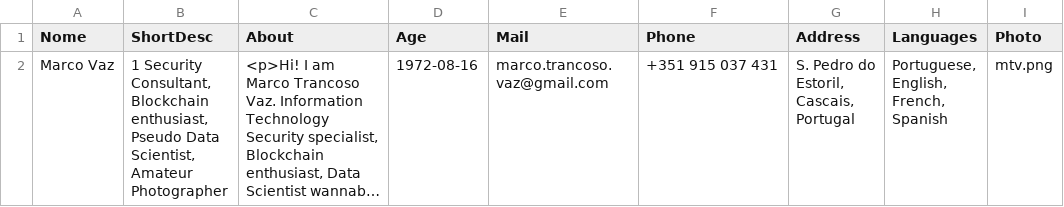
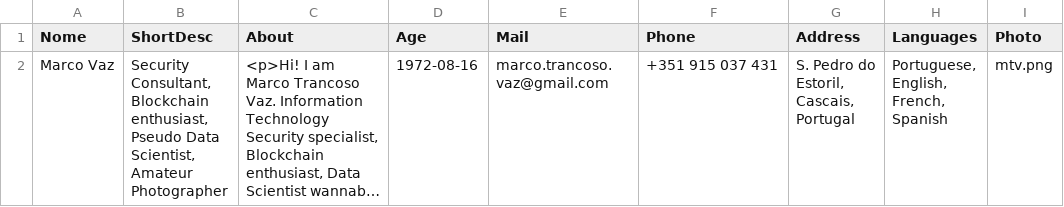
Before and after one commit to marco-vaz/marco-vaz.github.io, a CSV file: csv/mtv/about.csv, drawn as a sheet; long unchanged cells end in …; the diff names each change by its address in the sheet, - before the commit and + after, or states it on an @@ line.

Commit message:
Update about.csv

```diff
--- a/csv/mtv/about.csv
+++ b/csv/mtv/about.csv
-B2 (ShortDesc): 1 Security Consultant,…
+B2 (ShortDesc): Security Consultant,…
```
